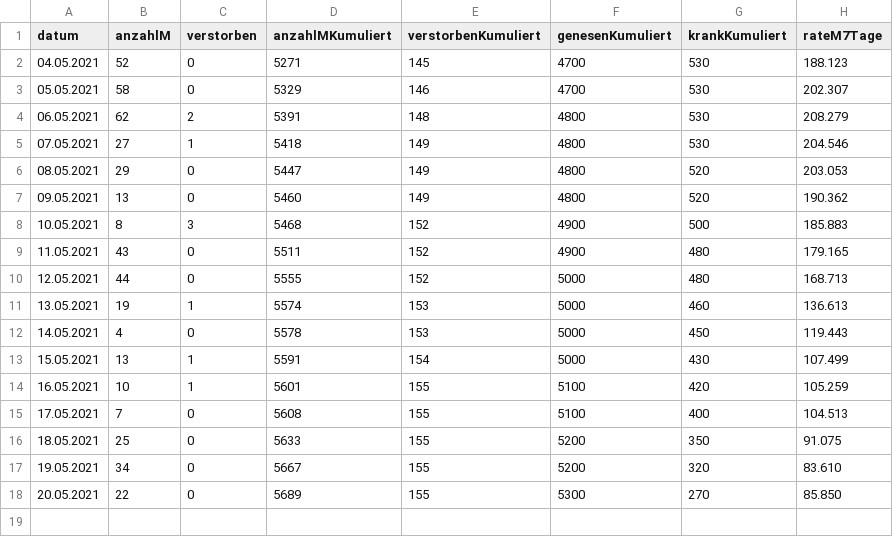
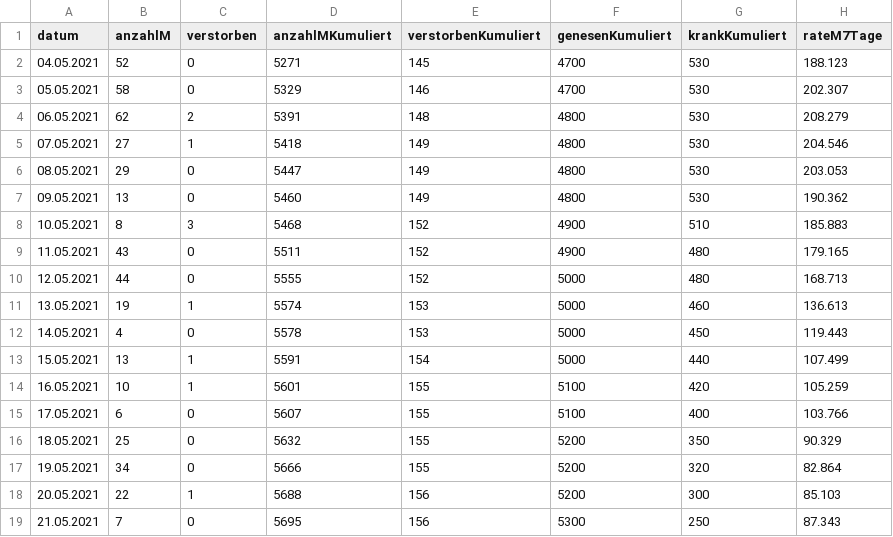
Before and after one commit to solygen/flat-covid19-olpe, a CSV file: data-postprocessed.csv, drawn as a sheet.

Commit message:
Flat: latest data (2021-05-22T06:12:02.707Z) {   "date": "2021-05-22T06:12:02.707Z",   "files": [     {       "name": "data-history.csv",       "deltaBytes": 1100,       "source": "https://www.lzg.nrw.de/covid19/daten/covid19_5966.csv"     },     {       "name": "data-postprocessed.csv",       "deltaBytes": 41,       "source": "https://www.lzg.nrw.de/covid19/daten/covid19_5966.csv"     },     {       "name": "data.csv",       "deltaBytes": -15,       "source": "https://www.lzg.nrw.de/covid19/daten/covid19_5966.csv"     }   ] }

```diff
--- a/data-postprocessed.csv
+++ b/data-postprocessed.csv
@@ -5,5 +5,5 @@ datum,anzahlM,verstorben,anzahlMKumuliert,verstorbenKumuliert,genesenKumuliert,k
 07.05.2021,27,1,5418,149,4800,530,204.546
-08.05.2021,29,0,5447,149,4800,520,203.053
-09.05.2021,13,0,5460,149,4800,520,190.362
-10.05.2021,8,3,5468,152,4900,500,185.883
+08.05.2021,29,0,5447,149,4800,530,203.053
+09.05.2021,13,0,5460,149,4800,530,190.362
+10.05.2021,8,3,5468,152,4900,510,185.883
 11.05.2021,43,0,5511,152,4900,480,179.165
@@ -12,7 +12,8 @@ datum,anzahlM,verstorben,anzahlMKumuliert,verstorbenKumuliert,genesenKumuliert,k
 14.05.2021,4,0,5578,153,5000,450,119.443
-15.05.2021,13,1,5591,154,5000,430,107.499
+15.05.2021,13,1,5591,154,5000,440,107.499
 16.05.2021,10,1,5601,155,5100,420,105.259
-17.05.2021,7,0,5608,155,5100,400,104.513
-18.05.2021,25,0,5633,155,5200,350,91.075
-19.05.2021,34,0,5667,155,5200,320,83.610
-20.05.2021,22,0,5689,155,5300,270,85.850
+17.05.2021,6,0,5607,155,5100,400,103.766
+18.05.2021,25,0,5632,155,5200,350,90.329
+19.05.2021,34,0,5666,155,5200,320,82.864
+20.05.2021,22,1,5688,156,5200,300,85.103
+21.05.2021,7,0,5695,156,5300,250,87.343
```
Also changed, not shown: data-history.csv, data.csv.
